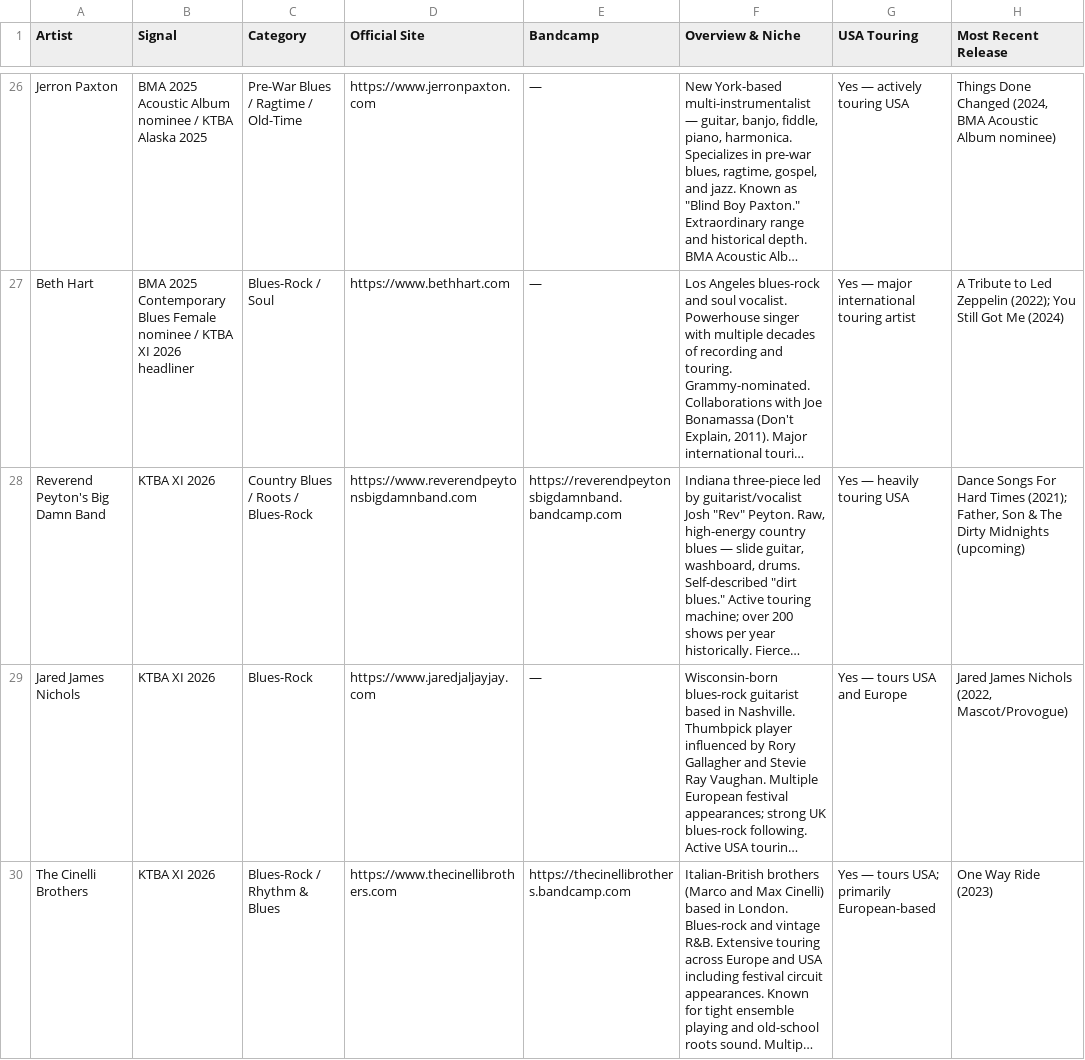
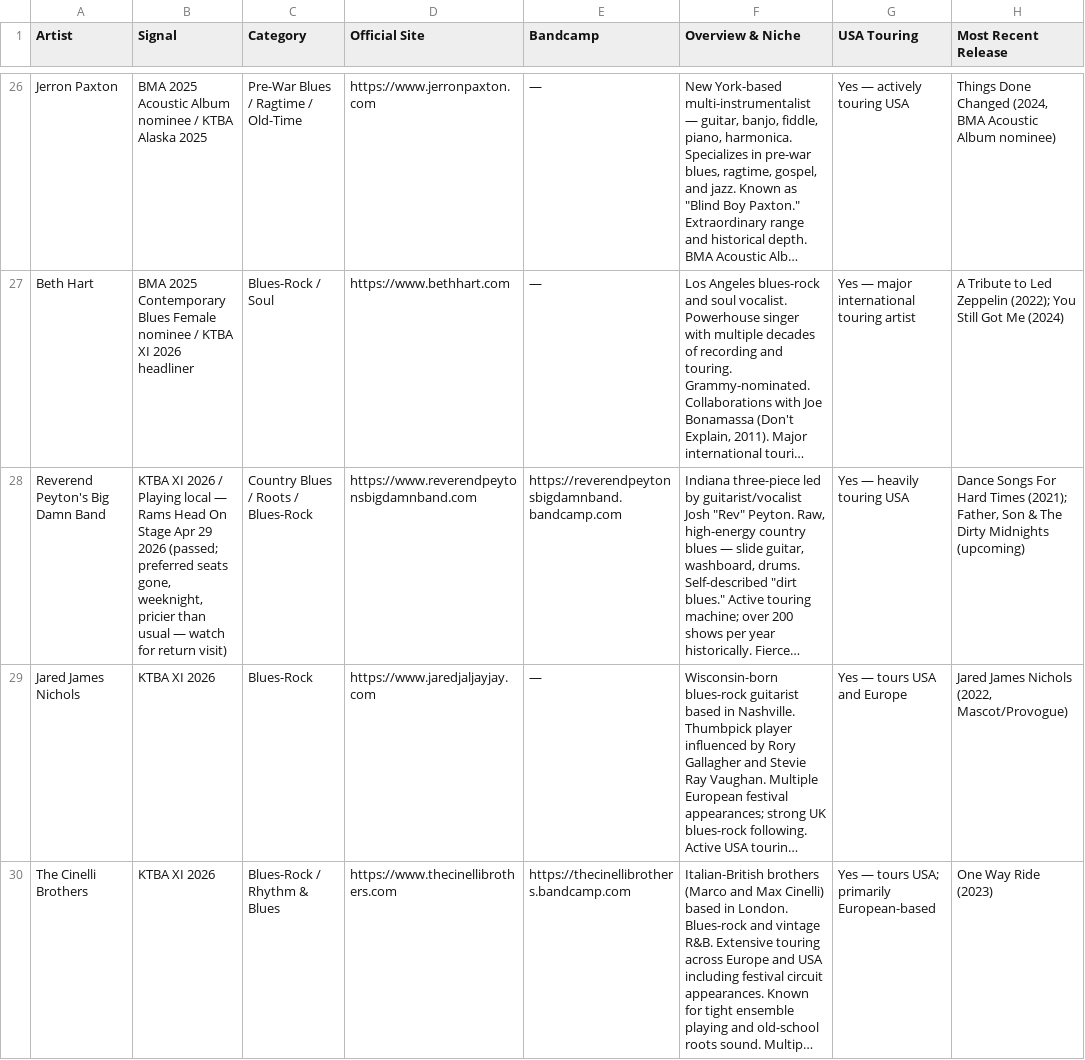
Before and after one commit to dan2bit/songs-for-my-funeral, a TSV file: live-shows/new_artist_research.tsv, drawn as a sheet; only a part is shown, gaps mark what is left out; long unchanged cells end in …; the diff names each change by its address in the sheet, - before the commit and + after, or states it on an @@ line.

Commit message:
new_artist_research.tsv: upgrade Rev. Peyton signal — local Rams Head show Apr 29 2026

```diff
--- a/live-shows/new_artist_research.tsv
+++ b/live-shows/new_artist_research.tsv
-B28 (Signal): …XI 2026
+B28 (Signal): …XI 2026 / Playing local — Rams Head On Stage Apr 29 2026 (passed; preferred seats gone, weeknight, pricier than usual — watch for return visit)
```
